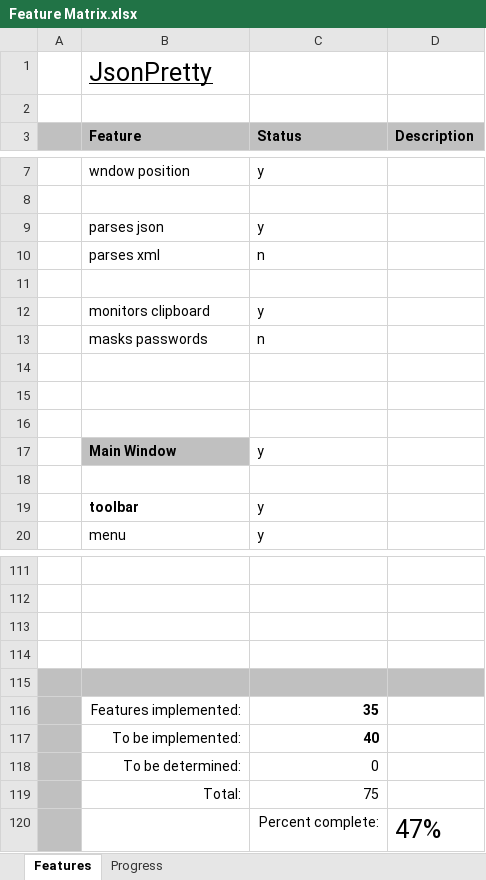
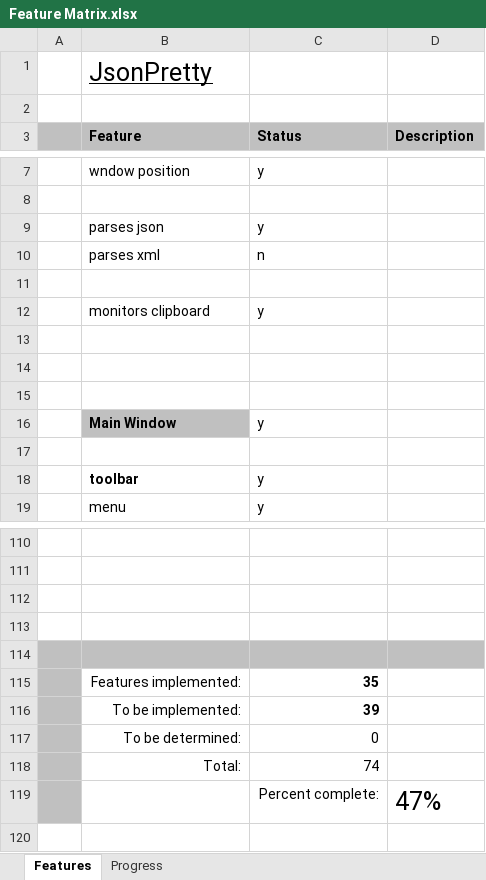
Before and after one commit to andy-goryachev/JsonPretty, an Excel workbook: Feature Matrix.xlsx, sheet Features, drawn as a sheet; only a part is shown, gaps mark what is left out; values as stored, in another font and other column widths than the file's, no borders; conditional formats not drawn; removed rows and columns are numbered as before the commit, all else as after; the diff names each change by its address in the sheet, - before the commit and + after, or states it on an @@ line.

```diff
--- a/Feature Matrix.xlsx (sheet Features)
+++ b/Feature Matrix.xlsx (sheet Features)
-row 13:  | masks passwords | n
-C116 (Status): 40
+C116 (Status): 39
-C118 (Status): 75
+C118 (Status): 74
```
Also changed, not shown: sheet Progress, formulas that keep their value, charts or pictures, 4 other files.
